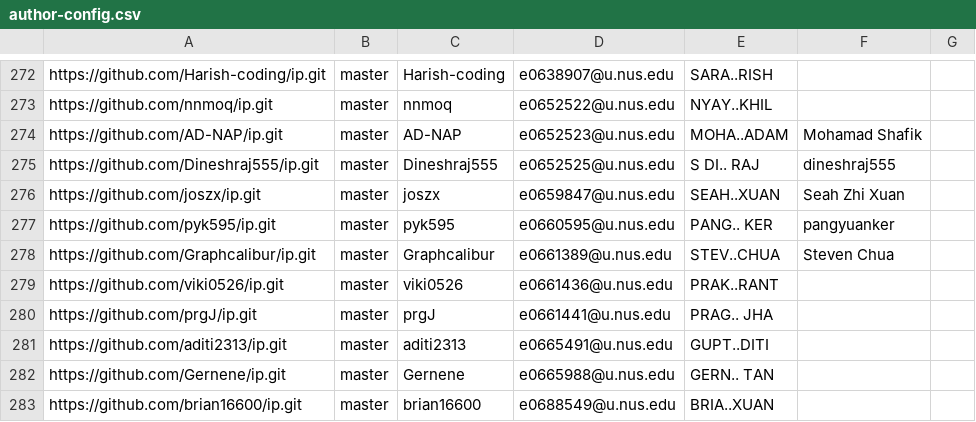
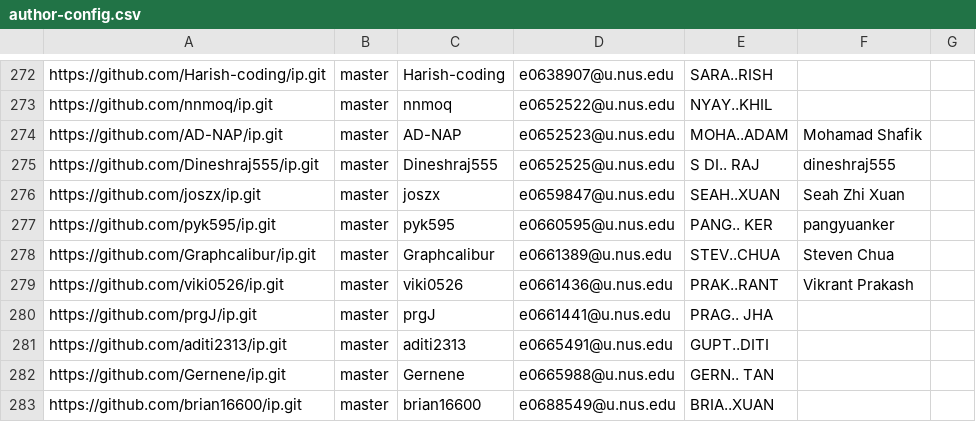
Before and after one commit to nus-cs2103-AY2122S2/ip-dashboard, a CSV file: configs/author-config.csv, drawn as a sheet; only a part is shown, gaps mark what is left out; the diff covers the shown part only.

```diff
--- a/configs/author-config.csv
+++ b/configs/author-config.csv
@@ -278,3 +278,3 @@ https://github.com/pyk595/ip.git,master,pyk595,e0660595@u.nus.edu,PANG.. KER,pan
 https://github.com/Graphcalibur/ip.git,master,Graphcalibur,e0661389@u.nus.edu,STEV..CHUA,Steven Chua,
-https://github.com/viki0526/ip.git,master,viki0526,e0661436@u.nus.edu,PRAK..RANT,,
+https://github.com/viki0526/ip.git,master,viki0526,e0661436@u.nus.edu,PRAK..RANT,Vikrant Prakash,
 https://github.com/prgJ/ip.git,master,prgJ,e0661441@u.nus.edu,PRAG.. JHA,,
```
Also changed, not shown: 6 edited cells elsewhere in this file.
